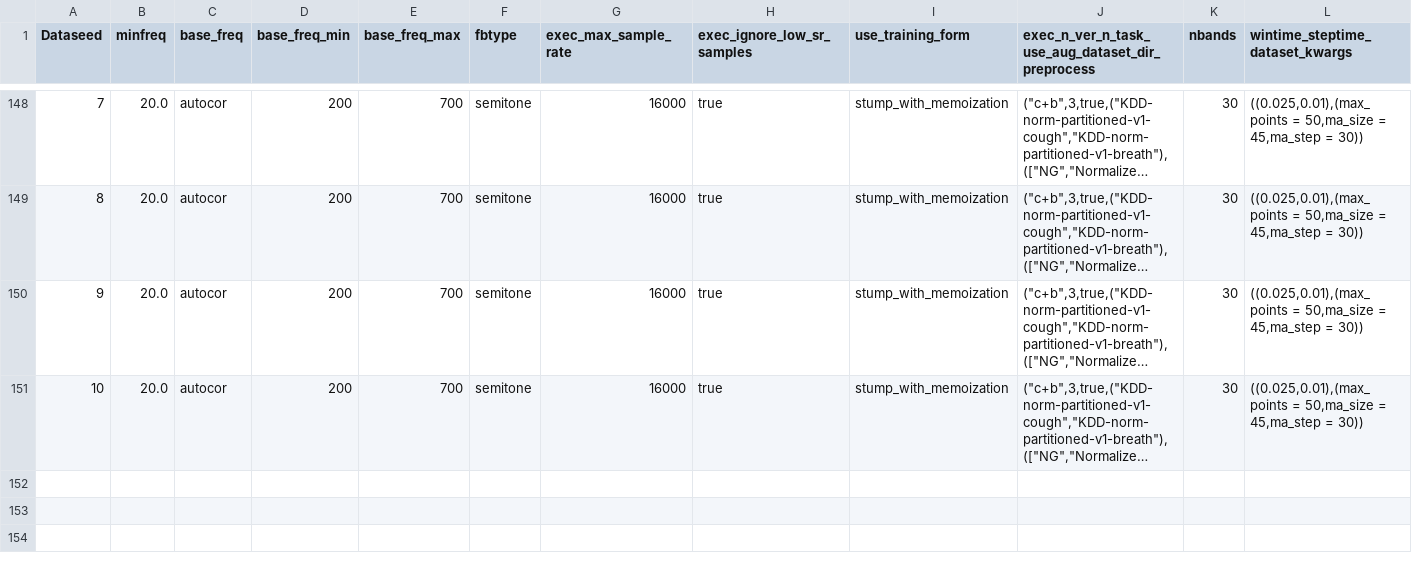
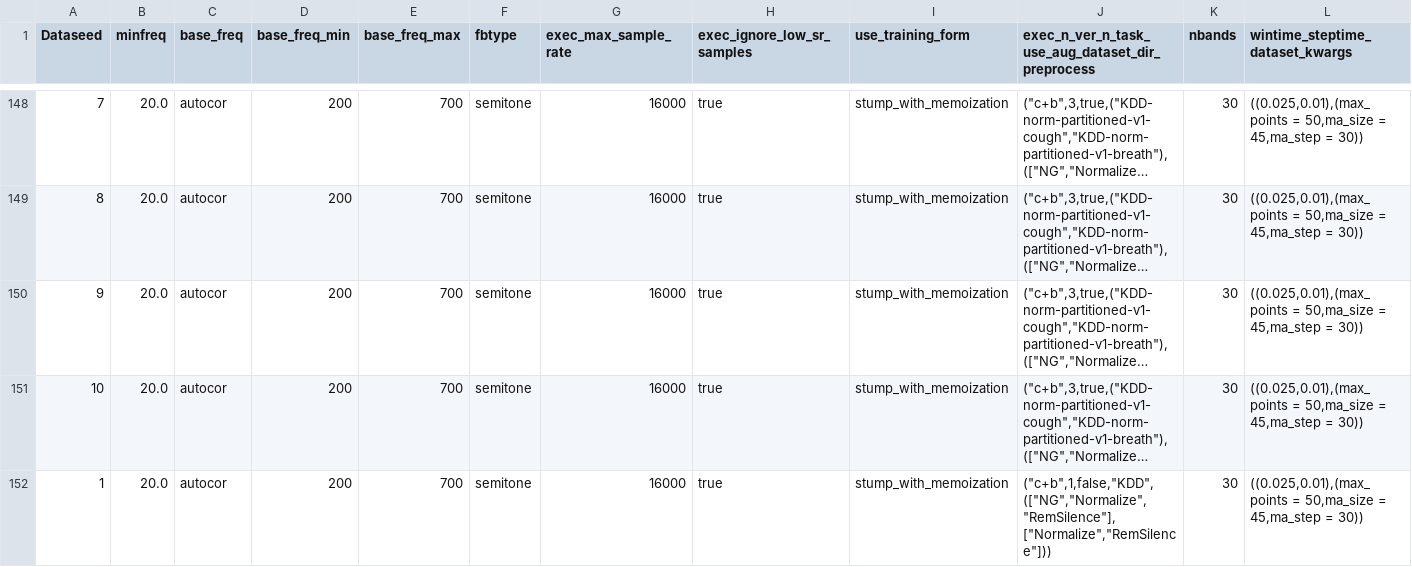
Before and after one commit to giopaglia/ModalDecisionTrees.jl, a TSV file: use/covid/journal-v14-fix-kdd/full_columns.tsv, drawn as a sheet; only a part is shown, gaps mark what is left out; long unchanged cells end in …; rows hold the shown columns only; the diff names each change by its address in the sheet, - before the commit and + after, or states it on an @@ line.

```diff
--- a/use/covid/journal-v14-fix-kdd/full_columns.tsv
+++ b/use/covid/journal-v14-fix-kdd/full_columns.tsv
+row 152: 1 | 20.0 | autocor | 200 | 700 | semitone | 16000 | true | stump_with_memoization | ("c+b",1,false,"KDD",(["NG","Normalize","RemSilence"],["Normalize","RemSilence"])) | 30 | ((0.025,0.01),(max_points = 50,ma_size = 45,ma_step = 30))
```
Also changed, not shown: 2 other files.
